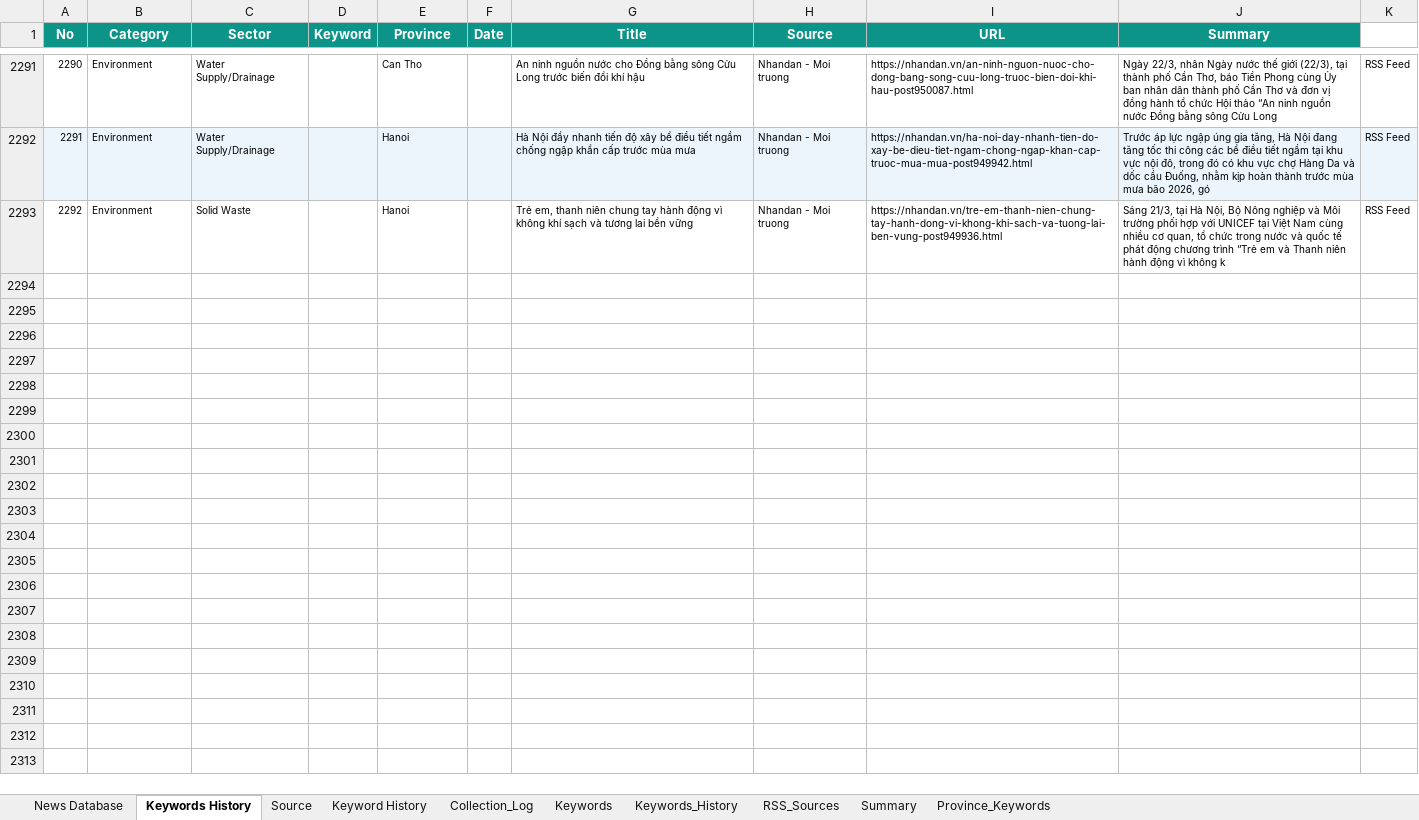
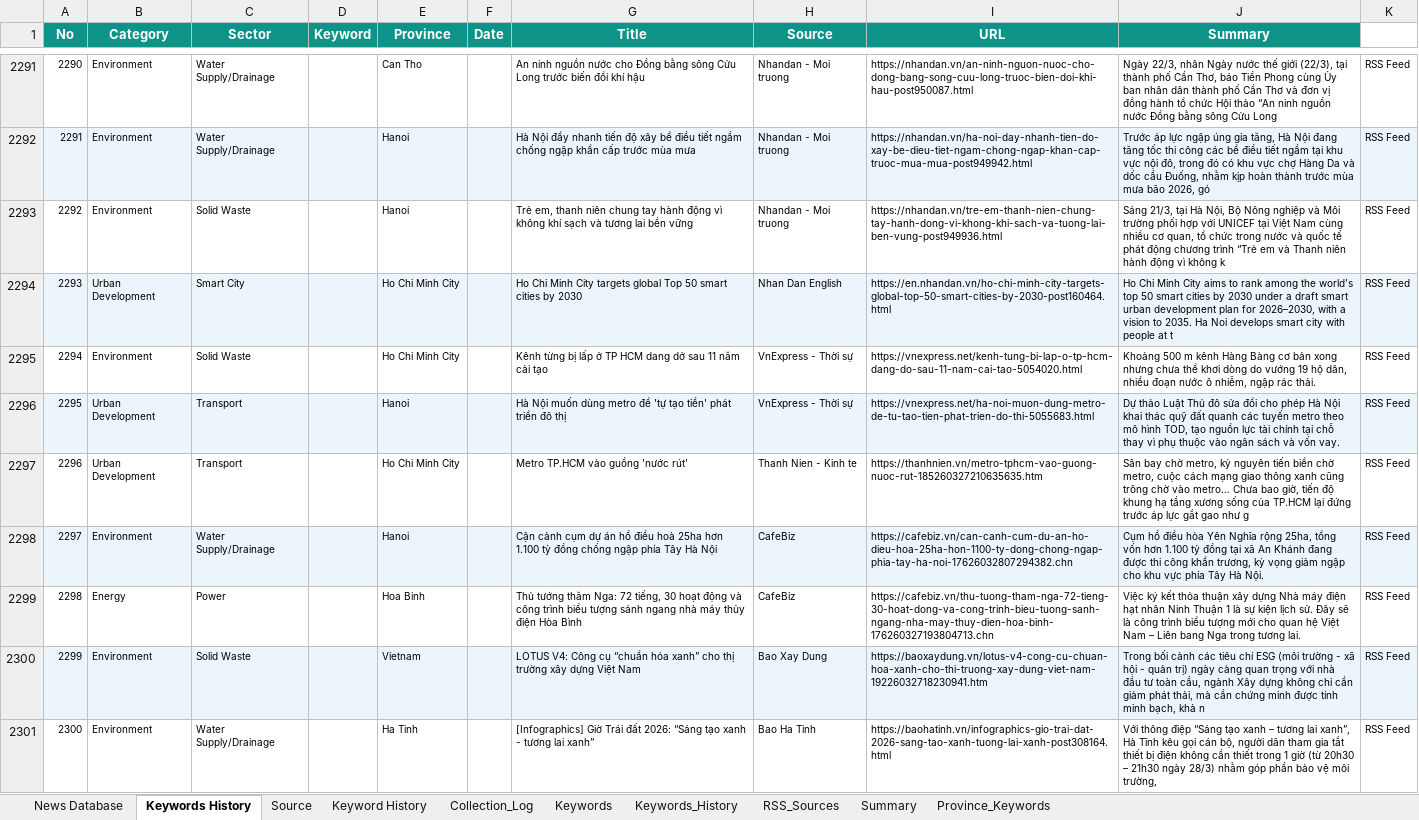
Before and after one commit to hms4792/vietnam-infra-news, an Excel workbook: data/database/Vietnam_Infra_News_Database_Final.xlsx, sheet Keywords History, drawn as a sheet; only a part is shown, gaps mark what is left out; values as stored, in another font and other column widths than the file's, no borders; the diff covers the shown part only; the diff names each change by its address in the sheet, - before the commit and + after, or states it on an @@ line.

```diff
--- a/data/database/Vietnam_Infra_News_Database_Final.xlsx (sheet Keywords History)
+++ b/data/database/Vietnam_Infra_News_Database_Final.xlsx (sheet Keywords History)
+row 2294: 2293 | Urban Development | Smart City |  | Ho Chi Minh City |  | Ho Chi Minh City targets global Top 50 smart cities by 2030 | Nhan Dan English | https://en.nhandan.vn/ho-chi-minh-city-targets-global-top-50-smart-cities-by-2030-post160464.html | Ho Chi Minh City aims to rank among the world’s top 50 smart cities by 2030 under a draft smart urban development plan for 2026–2030, with a vision to 2035. Ha Noi develops smart city with people at t | RSS Feed
+row 2295: 2294 | Environment | Solid Waste |  | Ho Chi Minh City |  | Kênh từng bị lấp ở TP HCM dang dở sau 11 năm cải tạo | VnExpress - Thời sự | https://vnexpress.net/kenh-tung-bi-lap-o-tp-hcm-dang-do-sau-11-nam-cai-tao-5054020.html | Khoảng 500 m kênh Hàng Bàng cơ bản xong nhưng chưa thể khơi dòng do vướng 19 hộ dân, nhiều đoạn nước ô nhiễm, ngập rác thải. | RSS Feed
+row 2296: 2295 | Urban Development | Transport |  | Hanoi |  | Hà Nội muốn dùng metro để 'tự tạo tiền' phát triển đô thị | VnExpress - Thời sự | https://vnexpress.net/ha-noi-muon-dung-metro-de-tu-tao-tien-phat-trien-do-thi-5055683.html | Dự thảo Luật Thủ đô sửa đổi cho phép Hà Nội khai thác quỹ đất quanh các tuyến metro theo mô hình TOD, tạo nguồn lực tài chính tại chỗ thay vì phụ thuộc vào ngân sách và vốn vay. | RSS Feed
+row 2297: 2296 | Urban Development | Transport |  | Ho Chi Minh City |  | Metro TP.HCM vào guồng 'nước rút' | Thanh Nien - Kinh te | https://thanhnien.vn/metro-tphcm-vao-guong-nuoc-rut-185260327210635635.htm | Sân bay chờ metro, kỷ nguyên tiến biển chờ metro, cuộc cách mạng giao thông xanh cũng trông chờ vào metro… Chưa bao giờ, tiến độ khung hạ tầng xương sống của TP.HCM lại đứng trước áp lực gắt gao như g | RSS Feed
+row 2298: 2297 | Environment | Water Supply/Drainage |  | Hanoi |  | Cận cảnh cụm dự án hồ điều hoà 25ha hơn 1.100 tỷ đồng chống ngập phía Tây Hà Nội | CafeBiz | https://cafebiz.vn/can-canh-cum-du-an-ho-dieu-hoa-25ha-hon-1100-ty-dong-chong-ngap-phia-tay-ha-noi-17626032807294382.chn | Cụm hồ điều hòa Yên Nghĩa rộng 25ha, tổng vốn hơn 1.100 tỷ đồng tại xã An Khánh đang được thi công khẩn trương, kỳ vọng giảm ngập cho khu vực phía Tây Hà Nội. | RSS Feed
+row 2299: 2298 | Energy | Power |  | Hoa Binh |  | Thủ tướng thăm Nga: 72 tiếng, 30 hoạt động và công trình biểu tượng sánh ngang nhà máy thủy điện Hòa Bình | CafeBiz | https://cafebiz.vn/thu-tuong-tham-nga-72-tieng-30-hoat-dong-va-cong-trinh-bieu-tuong-sanh-ngang-nha-may-thuy-dien-hoa-binh-176260327193804713.chn | Việc ký kết thỏa thuận xây dựng Nhà máy điện hạt nhân Ninh Thuận 1 là sự kiện lịch sử. Đây sẽ là công trình biểu tượng mới cho quan hệ Việt Nam – Liên bang Nga trong tương lai. | RSS Feed
+row 2300: 2299 | Environment | Solid Waste |  | Vietnam |  | LOTUS V4: Công cụ “chuẩn hóa xanh” cho thị trường xây dựng Việt Nam | Bao Xay Dung | https://baoxaydung.vn/lotus-v4-cong-cu-chuan-hoa-xanh-cho-thi-truong-xay-dung-viet-nam-19226032718230941.htm | Trong bối cảnh các tiêu chí ESG (môi trường - xã hội - quản trị) ngày càng quan trọng với nhà đầu tư toàn cầu, ngành Xây dựng không chỉ cần giảm phát thải, mà cần chứng minh được tính minh bạch, khả n | RSS Feed
+row 2301: 2300 | Environment | Water Supply/Drainage |  | Ha Tinh |  | [Infographics] Giờ Trái đất 2026: “Sáng tạo xanh - tương lai xanh” | Bao Ha Tinh | https://baohatinh.vn/infographics-gio-trai-dat-2026-sang-tao-xanh-tuong-lai-xanh-post308164.html | Với thông điệp “Sáng tạo xanh – tương lai xanh”, Hà Tĩnh kêu gọi cán bộ, người dân tham gia tắt thiết bị điện không cần thiết trong 1 giờ (từ 20h30 – 21h30 ngày 28/3) nhằm góp phần bảo vệ môi trường, | RSS Feed
```
Also changed, not shown: 7 added rows elsewhere in this sheet, sheet Summary, sheet Collection_Log, sheet Keyword History.
